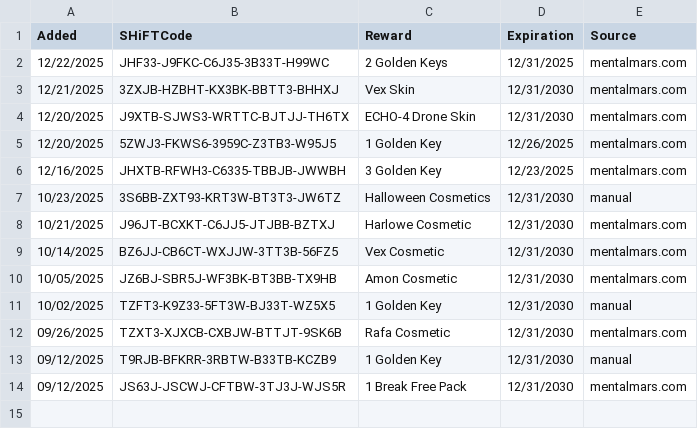
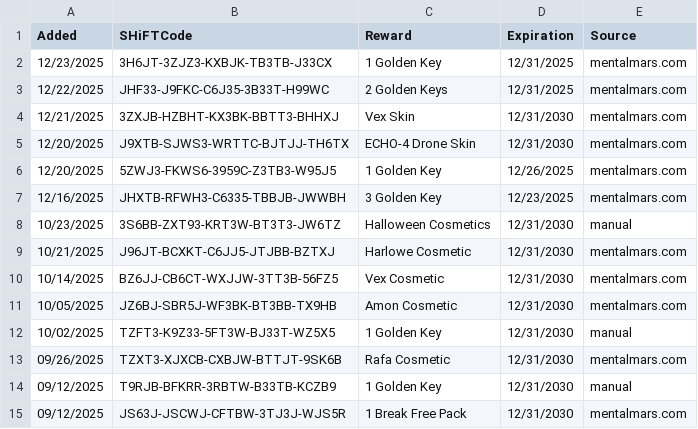
Before and after one commit to VinceCarbone/Borderlands4-SHiFTCodes, a CSV file: Borderlands4 SHiFT Codes.csv, drawn as a sheet.

Commit message:
SHiFT code update 12/23/2025

```diff
--- a/Borderlands4 SHiFT Codes.csv
+++ b/Borderlands4 SHiFT Codes.csv
@@ -1,2 +1,3 @@
 "Added","SHiFTCode","Reward","Expiration","Source"
+"12/23/2025","3H6JT-3ZJZ3-KXBJK-TB3TB-J33CX","1 Golden Key","12/31/2025","mentalmars.com"
 "12/22/2025","JHF33-J9FKC-C6J35-3B33T-H99WC","2 Golden Keys","12/31/2025","mentalmars.com"
```
